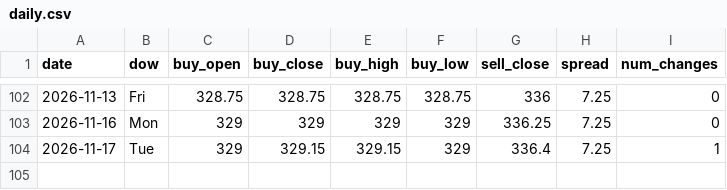
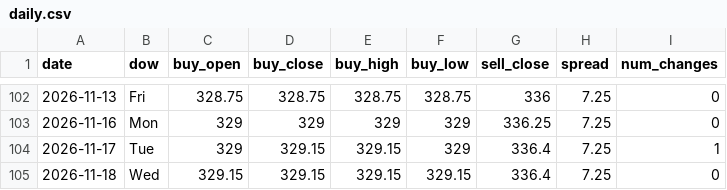
Before and after one commit to ndranathungact/tt-rate-tracker, a CSV file: data/daily.csv, drawn as a sheet; only a part is shown, gaps mark what is left out; the diff names each change by its address in the sheet, - before the commit and + after, or states it on an @@ line.

```diff
--- a/data/daily.csv
+++ b/data/daily.csv
+row 105: 2026-11-18 | Wed | 329.15 | 329.15 | 329.15 | 329.15 | 336.4 | 7.25 | 0
```
Also changed, not shown: 2 other files.
